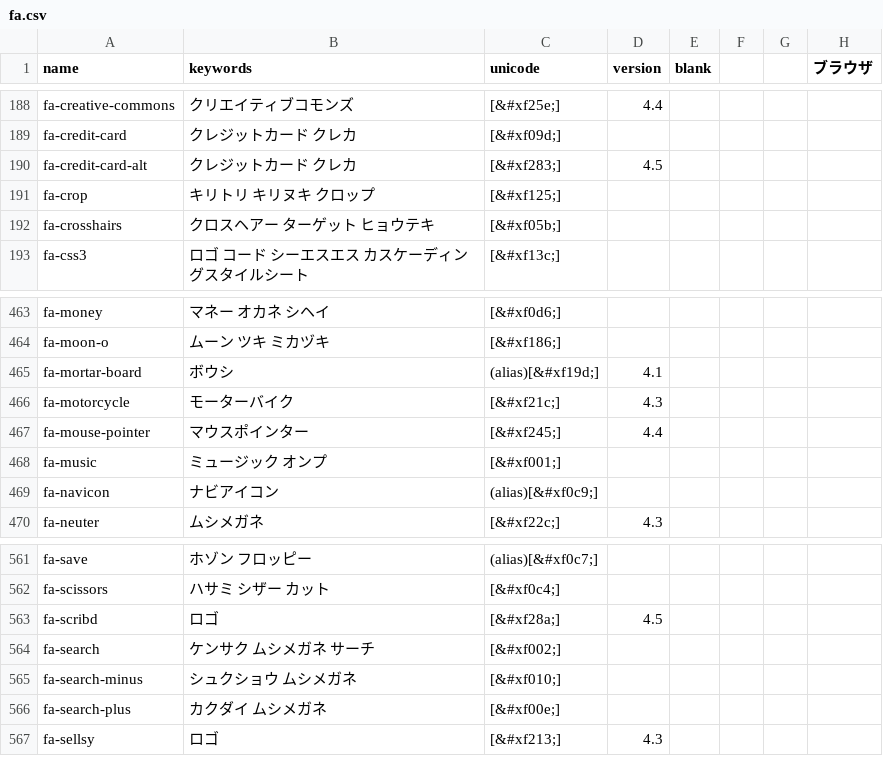
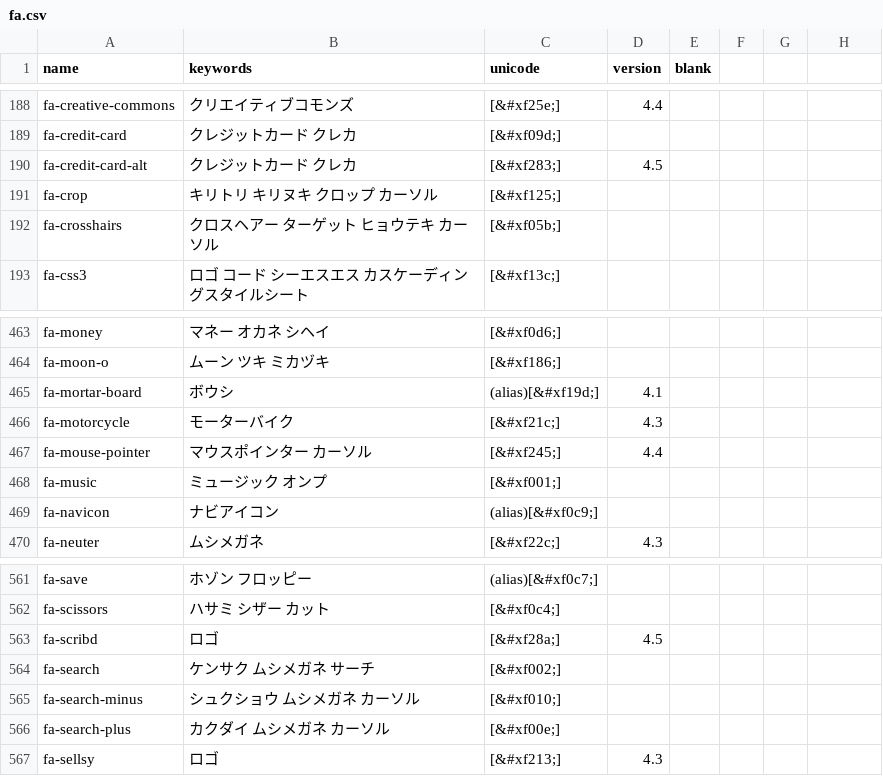
Before and after one commit to yuhiisk/font-awesome-ja, a CSV file: fa.csv, drawn as a sheet; only a part is shown, gaps mark what is left out; the diff covers the shown part only.

```diff
--- a/fa.csv
+++ b/fa.csv
@@ -1 +1 @@
-name,keywords,unicode,version,blank,,,ブラウザ
+name,keywords,unicode,version,blank
@@ -191,2 +191,2 @@ fa-credit-card-alt,クレジットカード クレカ,[&#xf283;],4.5,,,,
-fa-crop,キリトリ キリヌキ クロップ,[&#xf125;],,,,,
-fa-crosshairs,クロスヘアー ターゲット ヒョウテキ,[&#xf05b;],,,,,
+fa-crop,キリトリ キリヌキ クロップ カーソル,[&#xf125;],,
+fa-crosshairs,クロスヘアー ターゲット ヒョウテキ カーソル,[&#xf05b;],,
@@ -467 +467 @@ fa-motorcycle,モーターバイク,[&#xf21c;],4.3,,,,
-fa-mouse-pointer,マウスポインター,[&#xf245;],4.4,,,,
+fa-mouse-pointer,マウスポインター カーソル,[&#xf245;],4.4,
@@ -565,2 +565,2 @@ fa-search,ケンサク ムシメガネ サーチ,[&#xf002;],,,,,
-fa-search-minus,シュクショウ ムシメガネ,[&#xf010;],,,,,
-fa-search-plus,カクダイ ムシメガネ,[&#xf00e;],,,,,
+fa-search-minus,シュクショウ ムシメガネ カーソル,[&#xf010;],,
+fa-search-plus,カクダイ ムシメガネ カーソル,[&#xf00e;],,
```
Also changed, not shown: 14 edited cells elsewhere in this file, 29 other files.
